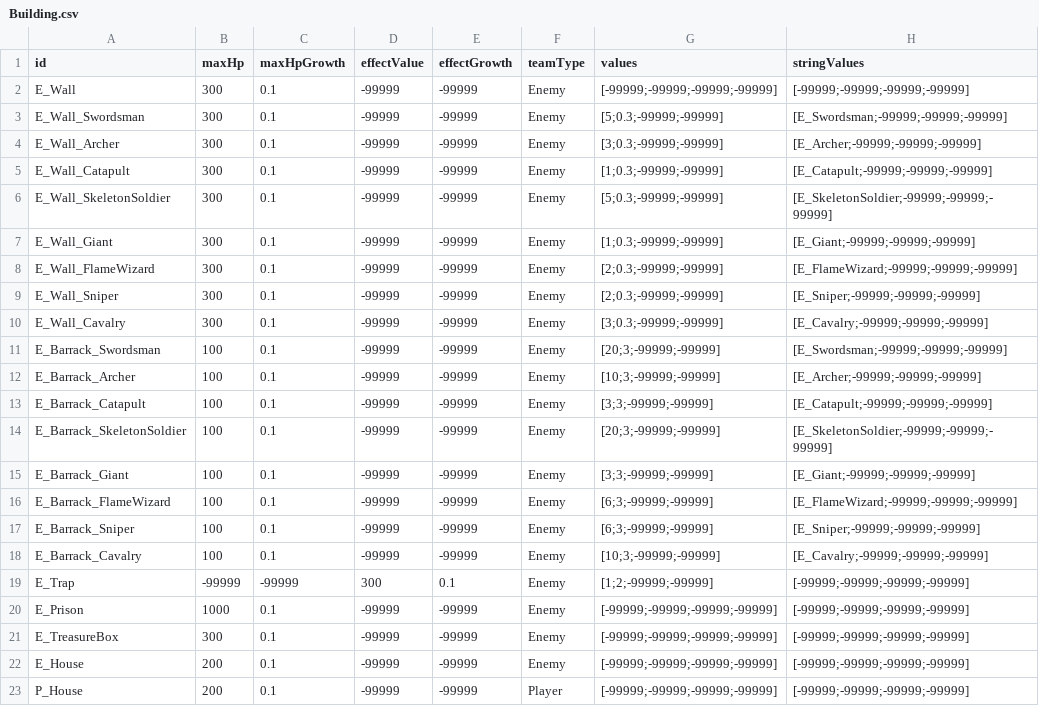
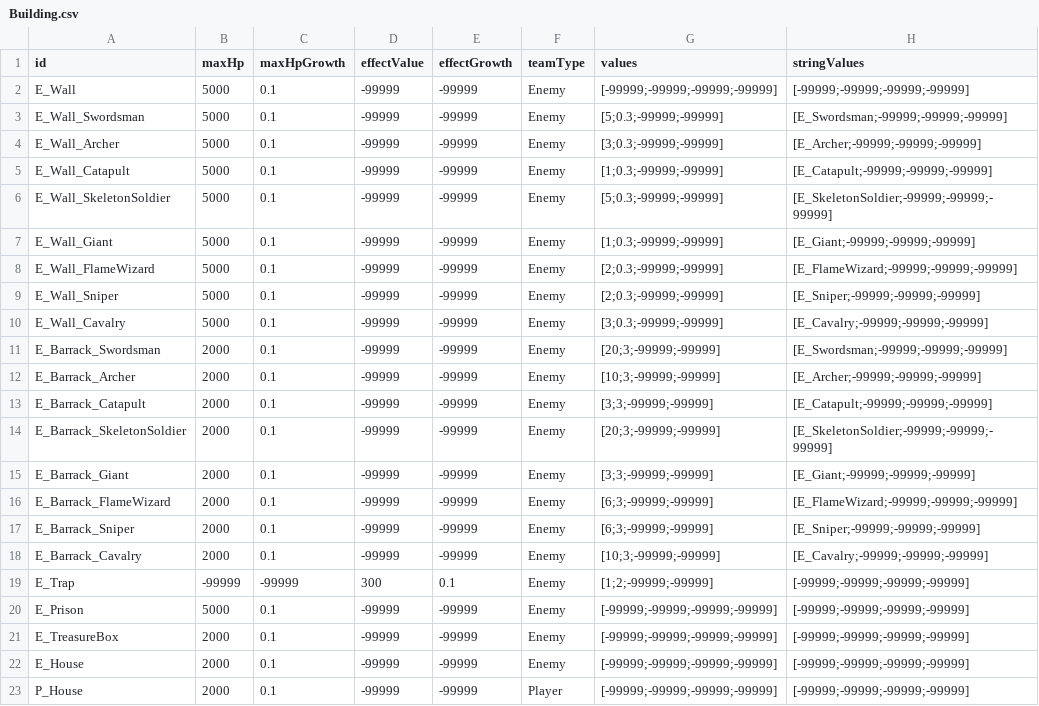
Before and after one commit to AlohaFactory-Dev/SimpleSiege, a CSV file: Assets/Coconut/Configs/Tables/Building.csv, drawn as a sheet.

```diff
--- a/Assets/Coconut/Configs/Tables/Building.csv
+++ b/Assets/Coconut/Configs/Tables/Building.csv
@@ -1,23 +1,23 @@
 id,maxHp,maxHpGrowth,effectValue,effectGrowth,teamType,values,stringValues
-E_Wall,300,0.1,-99999,-99999,Enemy,[-99999;-99999;-99999;-99999],[-99999;-99999;-99999;-99999]
-E_Wall_Swordsman,300,0.1,-99999,-99999,Enemy,[5;0.3;-99999;-99999],[E_Swordsman;-99999;-99999;-99999]
-E_Wall_Archer,300,0.1,-99999,-99999,Enemy,[3;0.3;-99999;-99999],[E_Archer;-99999;-99999;-99999]
-E_Wall_Catapult,300,0.1,-99999,-99999,Enemy,[1;0.3;-99999;-99999],[E_Catapult;-99999;-99999;-99999]
-E_Wall_SkeletonSoldier,300,0.1,-99999,-99999,Enemy,[5;0.3;-99999;-99999],[E_SkeletonSoldier;-99999;-99999;-99999]
-E_Wall_Giant,300,0.1,-99999,-99999,Enemy,[1;0.3;-99999;-99999],[E_Giant;-99999;-99999;-99999]
-E_Wall_FlameWizard,300,0.1,-99999,-99999,Enemy,[2;0.3;-99999;-99999],[E_FlameWizard;-99999;-99999;-99999]
-E_Wall_Sniper,300,0.1,-99999,-99999,Enemy,[2;0.3;-99999;-99999],[E_Sniper;-99999;-99999;-99999]
-E_Wall_Cavalry,300,0.1,-99999,-99999,Enemy,[3;0.3;-99999;-99999],[E_Cavalry;-99999;-99999;-99999]
-E_Barrack_Swordsman,100,0.1,-99999,-99999,Enemy,[20;3;-99999;-99999],[E_Swordsman;-99999;-99999;-99999]
-E_Barrack_Archer,100,0.1,-99999,-99999,Enemy,[10;3;-99999;-99999],[E_Archer;-99999;-99999;-99999]
-E_Barrack_Catapult,100,0.1,-99999,-99999,Enemy,[3;3;-99999;-99999],[E_Catapult;-99999;-99999;-99999]
-E_Barrack_SkeletonSoldier,100,0.1,-99999,-99999,Enemy,[20;3;-99999;-99999],[E_SkeletonSoldier;-99999;-99999;-99999]
-E_Barrack_Giant,100,0.1,-99999,-99999,Enemy,[3;3;-99999;-99999],[E_Giant;-99999;-99999;-99999]
-E_Barrack_FlameWizard,100,0.1,-99999,-99999,Enemy,[6;3;-99999;-99999],[E_FlameWizard;-99999;-99999;-99999]
-E_Barrack_Sniper,100,0.1,-99999,-99999,Enemy,[6;3;-99999;-99999],[E_Sniper;-99999;-99999;-99999]
-E_Barrack_Cavalry,100,0.1,-99999,-99999,Enemy,[10;3;-99999;-99999],[E_Cavalry;-99999;-99999;-99999]
+E_Wall,5000,0.1,-99999,-99999,Enemy,[-99999;-99999;-99999;-99999],[-99999;-99999;-99999;-99999]
+E_Wall_Swordsman,5000,0.1,-99999,-99999,Enemy,[5;0.3;-99999;-99999],[E_Swordsman;-99999;-99999;-99999]
+E_Wall_Archer,5000,0.1,-99999,-99999,Enemy,[3;0.3;-99999;-99999],[E_Archer;-99999;-99999;-99999]
+E_Wall_Catapult,5000,0.1,-99999,-99999,Enemy,[1;0.3;-99999;-99999],[E_Catapult;-99999;-99999;-99999]
+E_Wall_SkeletonSoldier,5000,0.1,-99999,-99999,Enemy,[5;0.3;-99999;-99999],[E_SkeletonSoldier;-99999;-99999;-99999]
+E_Wall_Giant,5000,0.1,-99999,-99999,Enemy,[1;0.3;-99999;-99999],[E_Giant;-99999;-99999;-99999]
+E_Wall_FlameWizard,5000,0.1,-99999,-99999,Enemy,[2;0.3;-99999;-99999],[E_FlameWizard;-99999;-99999;-99999]
+E_Wall_Sniper,5000,0.1,-99999,-99999,Enemy,[2;0.3;-99999;-99999],[E_Sniper;-99999;-99999;-99999]
+E_Wall_Cavalry,5000,0.1,-99999,-99999,Enemy,[3;0.3;-99999;-99999],[E_Cavalry;-99999;-99999;-99999]
+E_Barrack_Swordsman,2000,0.1,-99999,-99999,Enemy,[20;3;-99999;-99999],[E_Swordsman;-99999;-99999;-99999]
+E_Barrack_Archer,2000,0.1,-99999,-99999,Enemy,[10;3;-99999;-99999],[E_Archer;-99999;-99999;-99999]
+E_Barrack_Catapult,2000,0.1,-99999,-99999,Enemy,[3;3;-99999;-99999],[E_Catapult;-99999;-99999;-99999]
+E_Barrack_SkeletonSoldier,2000,0.1,-99999,-99999,Enemy,[20;3;-99999;-99999],[E_SkeletonSoldier;-99999;-99999;-99999]
+E_Barrack_Giant,2000,0.1,-99999,-99999,Enemy,[3;3;-99999;-99999],[E_Giant;-99999;-99999;-99999]
+E_Barrack_FlameWizard,2000,0.1,-99999,-99999,Enemy,[6;3;-99999;-99999],[E_FlameWizard;-99999;-99999;-99999]
+E_Barrack_Sniper,2000,0.1,-99999,-99999,Enemy,[6;3;-99999;-99999],[E_Sniper;-99999;-99999;-99999]
+E_Barrack_Cavalry,2000,0.1,-99999,-99999,Enemy,[10;3;-99999;-99999],[E_Cavalry;-99999;-99999;-99999]
 E_Trap,-99999,-99999,300,0.1,Enemy,[1;2;-99999;-99999],[-99999;-99999;-99999;-99999]
-E_Prison,1000,0.1,-99999,-99999,Enemy,[-99999;-99999;-99999;-99999],[-99999;-99999;-99999;-99999]
-E_TreasureBox,300,0.1,-99999,-99999,Enemy,[-99999;-99999;-99999;-99999],[-99999;-99999;-99999;-99999]
-E_House,200,0.1,-99999,-99999,Enemy,[-99999;-99999;-99999;-99999],[-99999;-99999;-99999;-99999]
-P_House,200,0.1,-99999,-99999,Player,[-99999;-99999;-99999;-99999],[-99999;-99999;-99999;-99999]
+E_Prison,5000,0.1,-99999,-99999,Enemy,[-99999;-99999;-99999;-99999],[-99999;-99999;-99999;-99999]
+E_TreasureBox,2000,0.1,-99999,-99999,Enemy,[-99999;-99999;-99999;-99999],[-99999;-99999;-99999;-99999]
+E_House,2000,0.1,-99999,-99999,Enemy,[-99999;-99999;-99999;-99999],[-99999;-99999;-99999;-99999]
+P_House,2000,0.1,-99999,-99999,Player,[-99999;-99999;-99999;-99999],[-99999;-99999;-99999;-99999]
```
Also changed, not shown: Assets/Coconut/Configs/Tables/AttackObject.csv, Assets/Coconut/Configs/Tables/Unit.csv, 13 other files.
